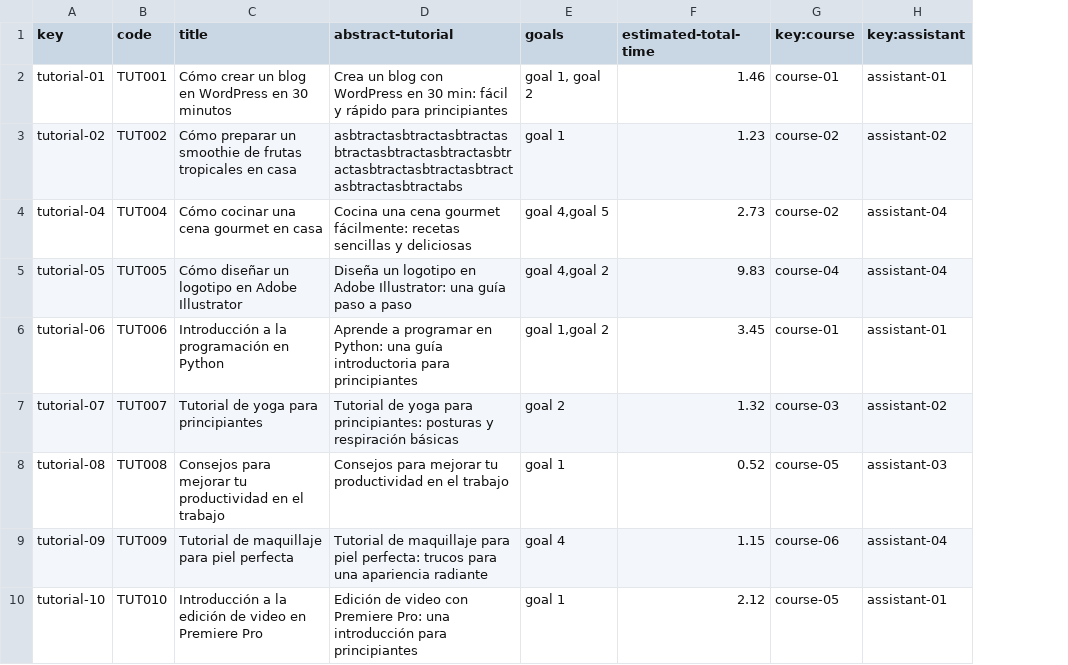
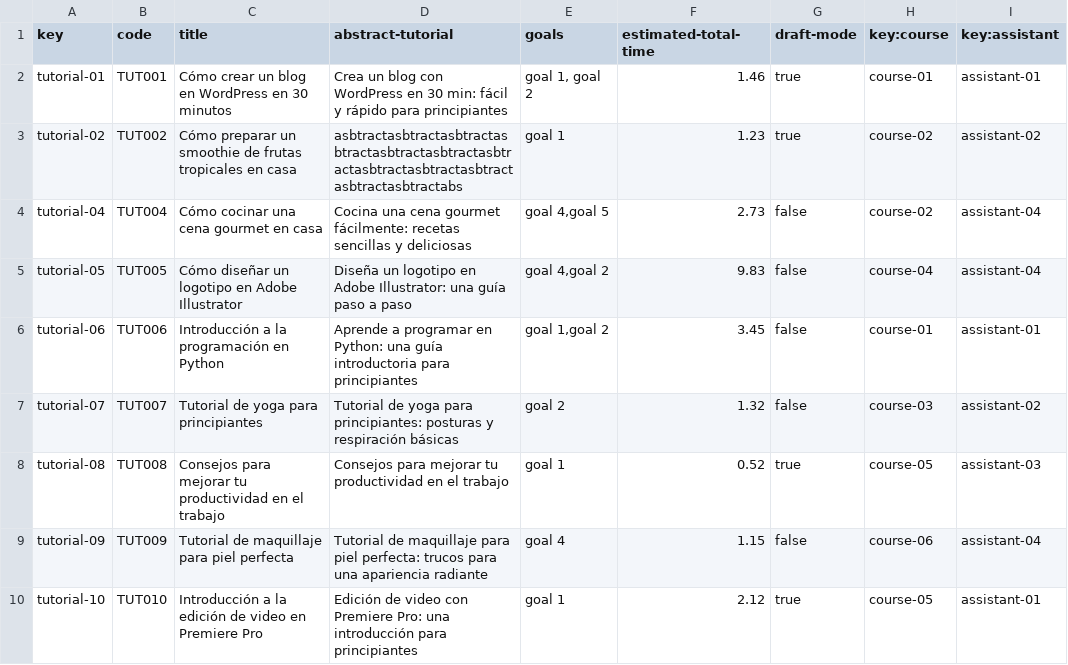
Before and after one commit to DP2-C1-02-07/Acme-L3, a CSV file: src/main/webapp/WEB-INF/resources/sample-data/tutorial.csv, drawn as a sheet; the diff names each change by its address in the sheet, - before the commit and + after, or states it on an @@ line.

Commit message:
Crear, listar y eliminar Tutoriales

```diff
--- a/src/main/webapp/WEB-INF/resources/sample-data/tutorial.csv
+++ b/src/main/webapp/WEB-INF/resources/sample-data/tutorial.csv
+column G (draft-mode), rows 2-10: true | true | false | false | false | false | true | false | true
```
Also changed, not shown: 16 other files.
